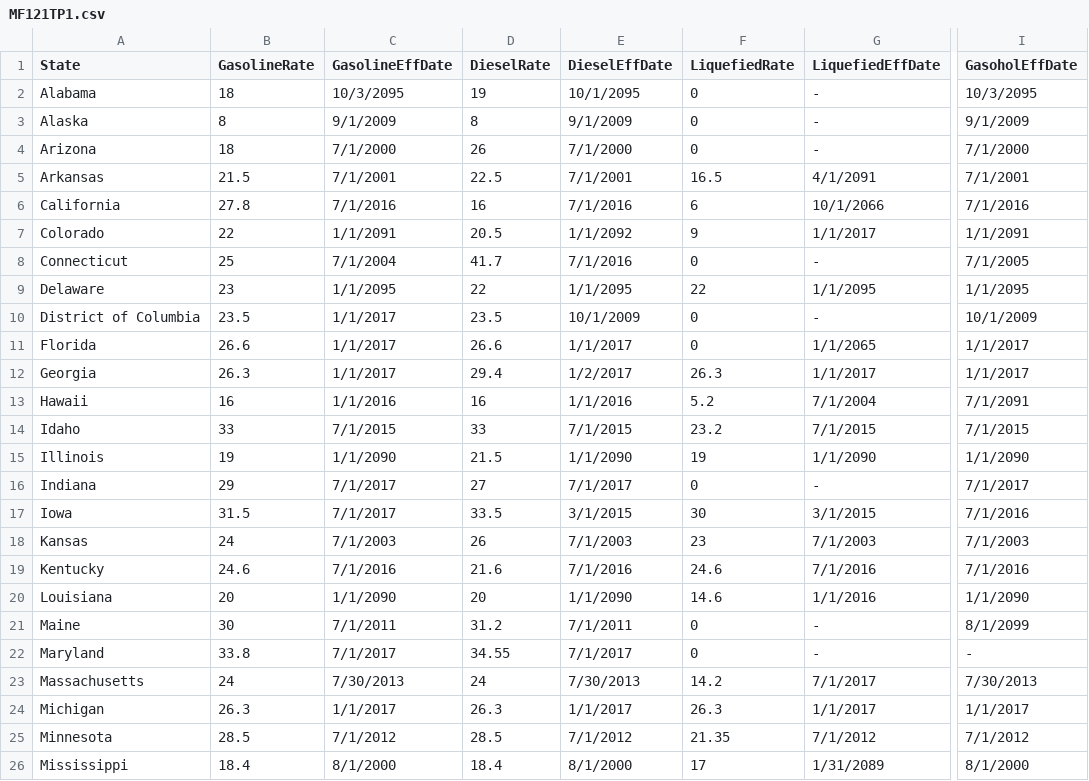
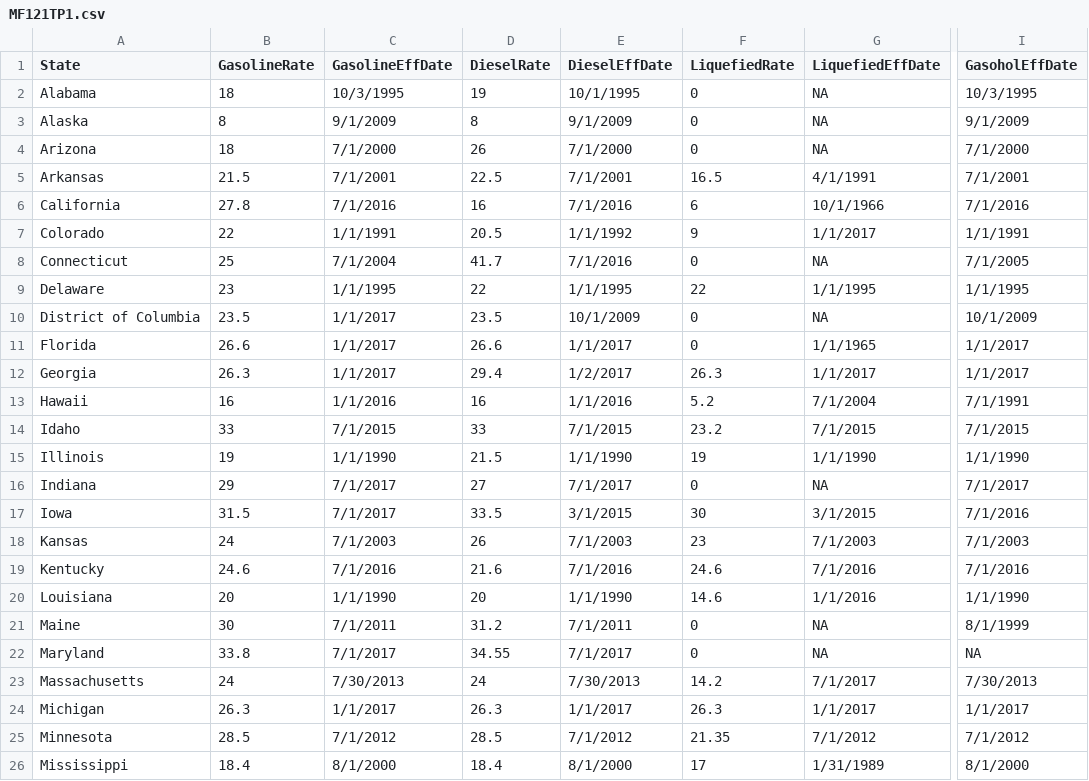
Before and after one commit to ErchHines/Monthly-Motor-Fuel, a CSV file: data/MF121TP1.csv, drawn as a sheet; only a part is shown, gaps mark what is left out; the diff covers the shown part only; the diff names each change by its address in the sheet, - before the commit and + after, or states it on an @@ line.

```diff
--- a/data/MF121TP1.csv
+++ b/data/MF121TP1.csv
-C2 (GasolineEffDate): 10/3/2095
+C2 (GasolineEffDate): 10/3/1995
-E2 (DieselEffDate): 10/1/2095
+E2 (DieselEffDate): 10/1/1995
-G2:G4 (LiquefiedEffDate): -
+G2:G4 (LiquefiedEffDate): NA
-I2 (GasoholEffDate): 10/3/2095
+I2 (GasoholEffDate): 10/3/1995
-G5 (LiquefiedEffDate): 4/1/2091
+G5 (LiquefiedEffDate): 4/1/1991
-G6 (LiquefiedEffDate): 10/1/2066
+G6 (LiquefiedEffDate): 10/1/1966
-C7 (GasolineEffDate): 1/1/2091
+C7 (GasolineEffDate): 1/1/1991
-E7 (DieselEffDate): 1/1/2092
+E7 (DieselEffDate): 1/1/1992
-I7 (GasoholEffDate): 1/1/2091
+I7 (GasoholEffDate): 1/1/1991
-G8 (LiquefiedEffDate): -
+G8 (LiquefiedEffDate): NA
-C9 (GasolineEffDate): 1/1/2095
+C9 (GasolineEffDate): 1/1/1995
-E9 (DieselEffDate): 1/1/2095
+E9 (DieselEffDate): 1/1/1995
-G9 (LiquefiedEffDate): 1/1/2095
+G9 (LiquefiedEffDate): 1/1/1995
-I9 (GasoholEffDate): 1/1/2095
+I9 (GasoholEffDate): 1/1/1995
-G10 (LiquefiedEffDate): -
+G10 (LiquefiedEffDate): NA
-G11 (LiquefiedEffDate): 1/1/2065
+G11 (LiquefiedEffDate): 1/1/1965
-I13 (GasoholEffDate): 7/1/2091
+I13 (GasoholEffDate): 7/1/1991
-C15 (GasolineEffDate): 1/1/2090
+C15 (GasolineEffDate): 1/1/1990
-E15 (DieselEffDate): 1/1/2090
+E15 (DieselEffDate): 1/1/1990
-G15 (LiquefiedEffDate): 1/1/2090
+G15 (LiquefiedEffDate): 1/1/1990
-I15 (GasoholEffDate): 1/1/2090
+I15 (GasoholEffDate): 1/1/1990
-G16 (LiquefiedEffDate): -
+G16 (LiquefiedEffDate): NA
-C20 (GasolineEffDate): 1/1/2090
+C20 (GasolineEffDate): 1/1/1990
-E20 (DieselEffDate): 1/1/2090
+E20 (DieselEffDate): 1/1/1990
-I20 (GasoholEffDate): 1/1/2090
+I20 (GasoholEffDate): 1/1/1990
-G21:G22 (LiquefiedEffDate): -
+G21:G22 (LiquefiedEffDate): NA
-I21 (GasoholEffDate): 8/1/2099
+I21 (GasoholEffDate): 8/1/1999
-I22 (GasoholEffDate): -
+I22 (GasoholEffDate): NA
-G26 (LiquefiedEffDate): 1/31/2089
+G26 (LiquefiedEffDate): 1/31/1989
```
Also changed, not shown: 35 edited cells elsewhere in this file, data/MF33SF17.csv, 6 other files.
